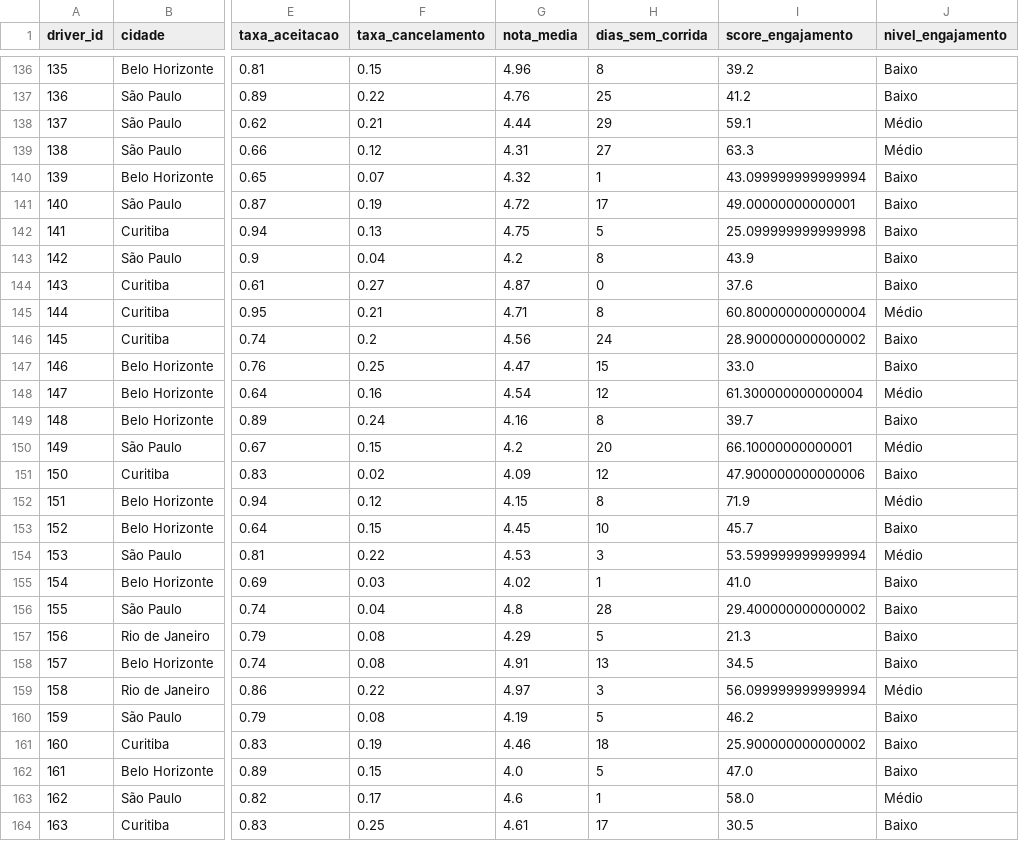
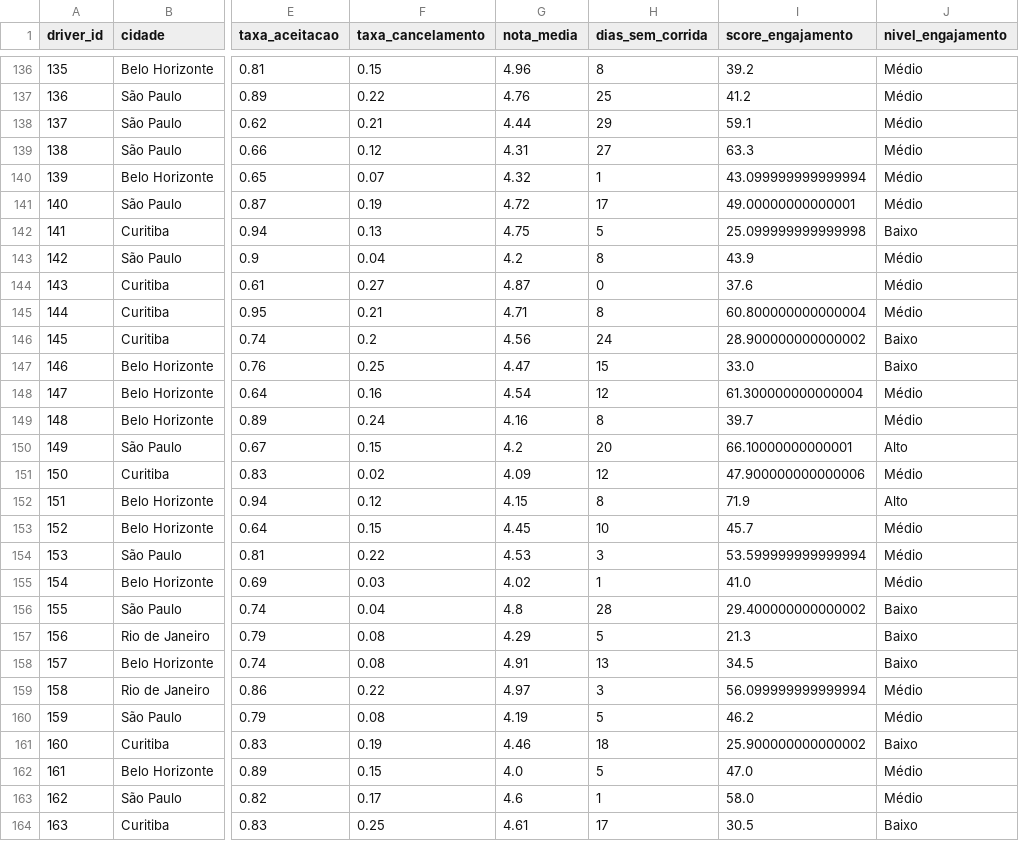
Before and after one commit to Alves975/driver-engagement-dashboard, a CSV file: outputs/drivers_com_engajamento.csv, drawn as a sheet; only a part is shown, gaps mark what is left out; the diff covers the shown part only; the diff names each change by its address in the sheet, - before the commit and + after, or states it on an @@ line.

```diff
--- a/outputs/drivers_com_engajamento.csv
+++ b/outputs/drivers_com_engajamento.csv
-J136:J137 (nivel_engajamento): Baixo
+J136:J137 (nivel_engajamento): Médio
-J140:J141 (nivel_engajamento): Baixo
+J140:J141 (nivel_engajamento): Médio
-J143:J144 (nivel_engajamento): Baixo
+J143:J144 (nivel_engajamento): Médio
-J149 (nivel_engajamento): Baixo
+J149 (nivel_engajamento): Médio
-J150 (nivel_engajamento): Médio
+J150 (nivel_engajamento): Alto
-J151 (nivel_engajamento): Baixo
+J151 (nivel_engajamento): Médio
-J152 (nivel_engajamento): Médio
+J152 (nivel_engajamento): Alto
-J153 (nivel_engajamento): Baixo
+J153 (nivel_engajamento): Médio
-J155 (nivel_engajamento): Baixo
+J155 (nivel_engajamento): Médio
-J160 (nivel_engajamento): Baixo
+J160 (nivel_engajamento): Médio
-J162 (nivel_engajamento): Baixo
+J162 (nivel_engajamento): Médio
```
Also changed, not shown: 114 edited cells elsewhere in this file, 3 other files.
